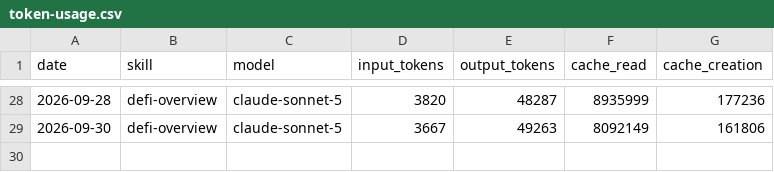
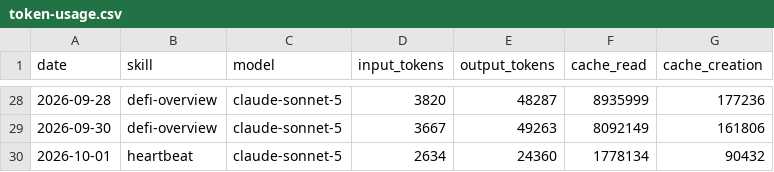
Before and after one commit to Nadai2010/aeon, a CSV file: memory/token-usage.csv, drawn as a sheet; only a part is shown, gaps mark what is left out.

Commit message:
chore(heartbeat): auto-commit 2026-10-01

```diff
--- a/memory/token-usage.csv
+++ b/memory/token-usage.csv
@@ -29 +29,2 @@ date,skill,model,input_tokens,output_tokens,cache_read,cache_creation
 2026-09-30,defi-overview,claude-sonnet-5,3667,49263,8092149,161806
+2026-10-01,heartbeat,claude-sonnet-5,2634,24360,1778134,90432
```
Also changed, not shown: 6 other files.
